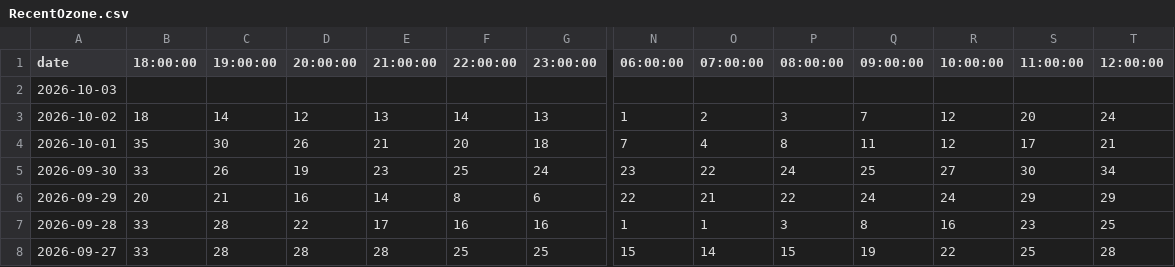
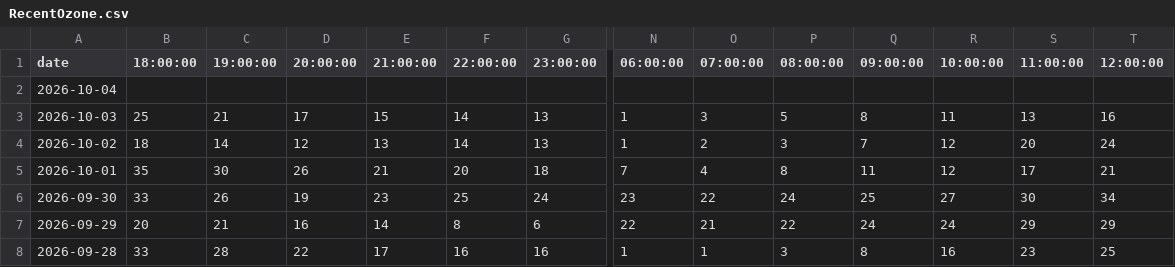
Before and after one commit to amoland1/crow-dashboard, a CSV file: data/RecentOzone.csv, drawn as a sheet; only a part is shown, gaps mark what is left out; the shorter side is filled out with more unchanged rows; addresses are those after the commit; rows hold the shown columns only; the diff covers the shown part only; the diff names each change by its address in the sheet, - before the commit and + after, or states it on an @@ line.

```diff
--- a/data/RecentOzone.csv
+++ b/data/RecentOzone.csv
+row 2: 2026-10-04
-B3 (18:00:00): (empty)
+B3 (18:00:00): 25
-C3 (19:00:00): (empty)
+C3 (19:00:00): 21
-D3 (20:00:00): (empty)
+D3 (20:00:00): 17
-E3 (21:00:00): (empty)
+E3 (21:00:00): 15
-F3 (22:00:00): (empty)
+F3 (22:00:00): 14
-G3 (23:00:00): (empty)
+G3 (23:00:00): 13
-N3 (06:00:00): (empty)
+N3 (06:00:00): 1
-O3 (07:00:00): (empty)
+O3 (07:00:00): 3
-P3 (08:00:00): (empty)
+P3 (08:00:00): 5
-Q3 (09:00:00): (empty)
+Q3 (09:00:00): 8
-R3 (10:00:00): (empty)
+R3 (10:00:00): 11
-S3 (11:00:00): (empty)
+S3 (11:00:00): 13
-T3 (12:00:00): (empty)
+T3 (12:00:00): 16
```
Also changed, not shown: 5 edited cells elsewhere in this file, data/ForecastSummaryToday.csv, data/RecentOzone_Carus.csv, 9 other files.
